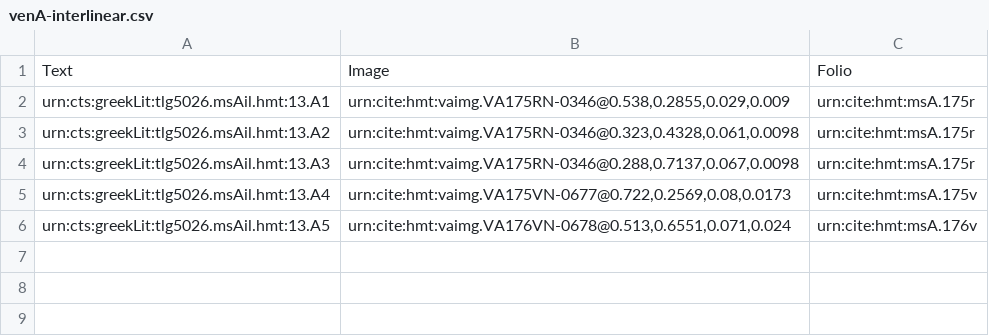
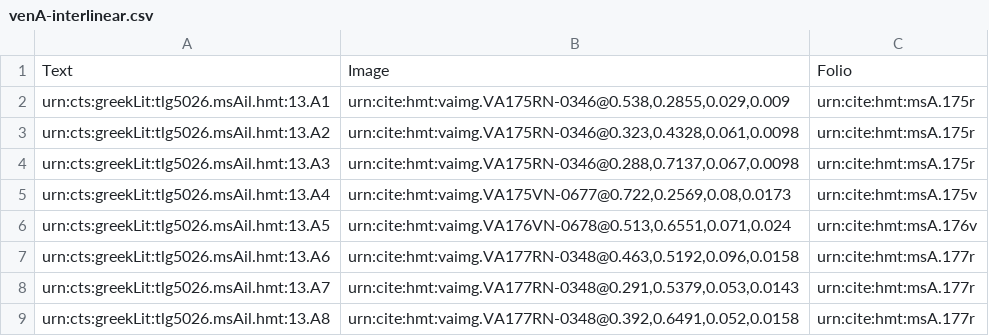
Before and after one commit to hmteditors/gustavus, a CSV file: collections/venA-interlinear.csv, drawn as a sheet.

Commit message:
Update venA-interlinear.csv

```diff
--- a/collections/venA-interlinear.csv
+++ b/collections/venA-interlinear.csv
@@ -6 +6,4 @@ urn:cts:greekLit:tlg5026.msAil.hmt:13.A4,"urn:cite:hmt:vaimg.VA175VN-0677@0.722,
 urn:cts:greekLit:tlg5026.msAil.hmt:13.A5,"urn:cite:hmt:vaimg.VA176VN-0678@0.513,0.6551,0.071,0.024",urn:cite:hmt:msA.176v
+urn:cts:greekLit:tlg5026.msAil.hmt:13.A6,"urn:cite:hmt:vaimg.VA177RN-0348@0.463,0.5192,0.096,0.0158",urn:cite:hmt:msA.177r
+urn:cts:greekLit:tlg5026.msAil.hmt:13.A7,"urn:cite:hmt:vaimg.VA177RN-0348@0.291,0.5379,0.053,0.0143",urn:cite:hmt:msA.177r
+urn:cts:greekLit:tlg5026.msAil.hmt:13.A8,"urn:cite:hmt:vaimg.VA177RN-0348@0.392,0.6491,0.052,0.0158",urn:cite:hmt:msA.177r
```
